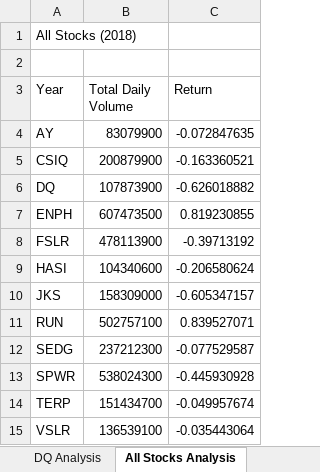
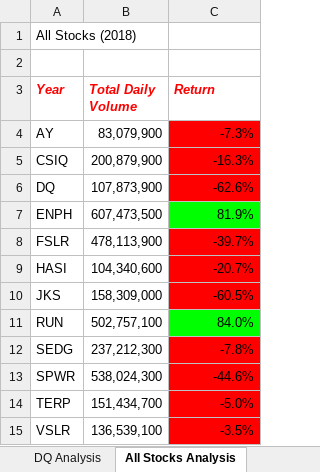
Before and after one commit to femolyn1/Stock-Analysis, an Excel workbook: green_stocks (1).xlsm, sheet All Stocks Analysis, drawn as a sheet; values as stored, in another font and other column widths than the file's, no borders; the diff names each change by its address in the sheet, - before the commit and + after, or states it on an @@ line.

Commit message:
Add files via upload

```diff
--- a/green_stocks (1).xlsm (sheet All Stocks Analysis)
+++ b/green_stocks (1).xlsm (sheet All Stocks Analysis)
@@ A3:C3 bold: off → on, italic: off → on, text colour: black → #FF0000 @@
-B4 (Total Daily Volume): 83079900
+B4 (Total Daily Volume): 83,079,900
-C4 (Return): -0.072847635
+C4 (Return): -7.3%
-C4:C6 fill: none
+C4:C6 fill: #FF0000
-B5 (Total Daily Volume): 200879900
+B5 (Total Daily Volume): 200,879,900
-C5 (Return): -0.163360521
+C5 (Return): -16.3%
-B6 (Total Daily Volume): 107873900
+B6 (Total Daily Volume): 107,873,900
-C6 (Return): -0.626018882
+C6 (Return): -62.6%
-B7 (Total Daily Volume): 607473500
+B7 (Total Daily Volume): 607,473,500
-C7 (Return): 0.819230855
+C7 (Return): 81.9%
-C7 fill: none
+C7 fill: #00FF00
-B8 (Total Daily Volume): 478113900
+B8 (Total Daily Volume): 478,113,900
-C8 (Return): -0.39713192
+C8 (Return): -39.7%
-C8:C10 fill: none
+C8:C10 fill: #FF0000
-B9 (Total Daily Volume): 104340600
+B9 (Total Daily Volume): 104,340,600
-C9 (Return): -0.206580624
+C9 (Return): -20.7%
-B10 (Total Daily Volume): 158309000
+B10 (Total Daily Volume): 158,309,000
-C10 (Return): -0.605347157
+C10 (Return): -60.5%
-B11 (Total Daily Volume): 502757100
+B11 (Total Daily Volume): 502,757,100
-C11 (Return): 0.839527071
+C11 (Return): 84.0%
-C11 fill: none
+C11 fill: #00FF00
-B12 (Total Daily Volume): 237212300
+B12 (Total Daily Volume): 237,212,300
-C12 (Return): -0.077529587
+C12 (Return): -7.8%
-C12:C15 fill: none
+C12:C15 fill: #FF0000
-B13 (Total Daily Volume): 538024300
+B13 (Total Daily Volume): 538,024,300
-C13 (Return): -0.445930928
+C13 (Return): -44.6%
-B14 (Total Daily Volume): 151434700
+B14 (Total Daily Volume): 151,434,700
-C14 (Return): -0.049957674
+C14 (Return): -5.0%
-B15 (Total Daily Volume): 136539100
+B15 (Total Daily Volume): 136,539,100
-C15 (Return): -0.035443064
+C15 (Return): -3.5%
```
